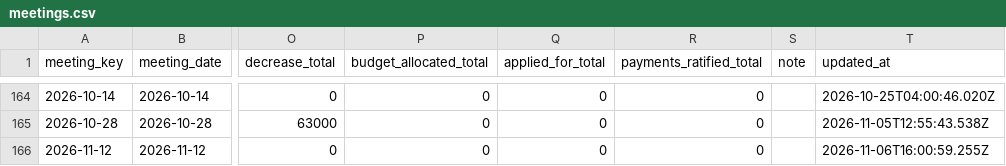
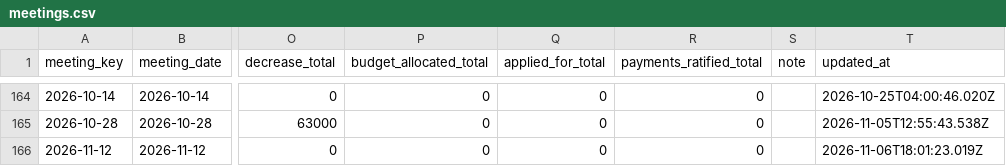
Before and after one commit to oakvs/ousd-consent-data, a CSV file: data/exports/meetings.csv, drawn as a sheet; only a part is shown, gaps mark what is left out; the diff names each change by its address in the sheet, - before the commit and + after, or states it on an @@ line.

```diff
--- a/data/exports/meetings.csv
+++ b/data/exports/meetings.csv
-T166 (updated_at): 2026-11-06T16:00:59.255Z
+T166 (updated_at): 2026-11-06T18:01:23.019Z
```
Also changed, not shown: data/exports/meetings/2026-11-12.csv, 6 other files.
